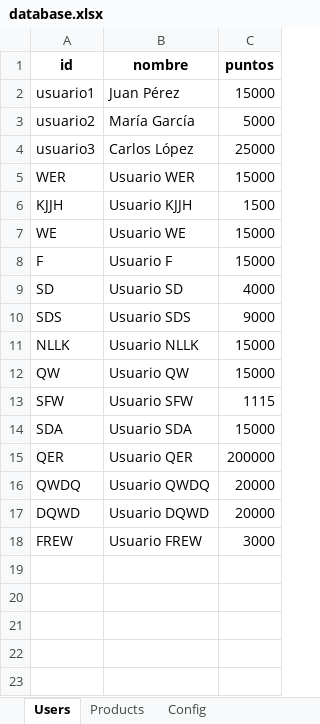
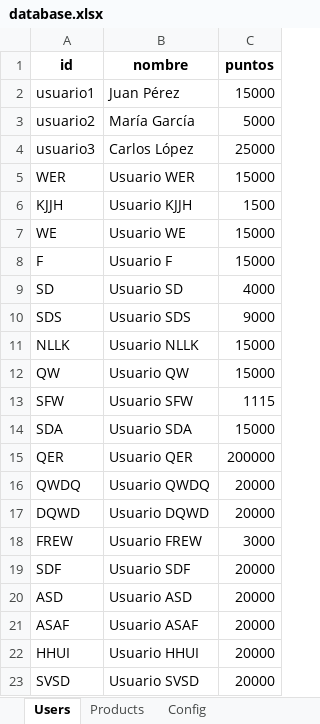
Before and after one commit to Leoman-mor/prueba_juju, an Excel workbook: database.xlsx, sheet Users, drawn as a sheet; values as stored, in another font and other column widths than the file's, no borders; the diff names each change by its address in the sheet, - before the commit and + after, or states it on an @@ line.

```diff
--- a/database.xlsx (sheet Users)
+++ b/database.xlsx (sheet Users)
+row 19: SDF | Usuario SDF | 20000
+row 20: ASD | Usuario ASD | 20000
+row 21: ASAF | Usuario ASAF | 20000
+row 22: HHUI | Usuario HHUI | 20000
+row 23: SVSD | Usuario SVSD | 20000
```
Also changed, not shown: 2 other files.
